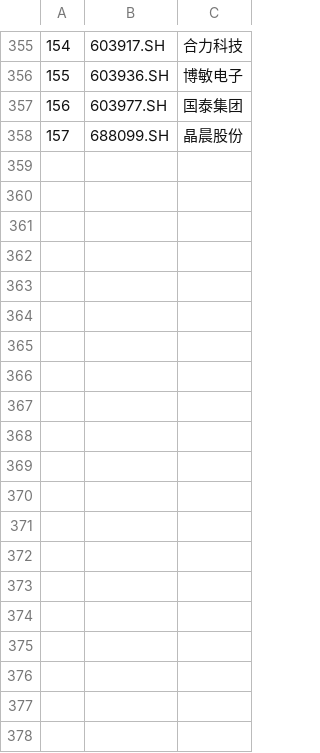
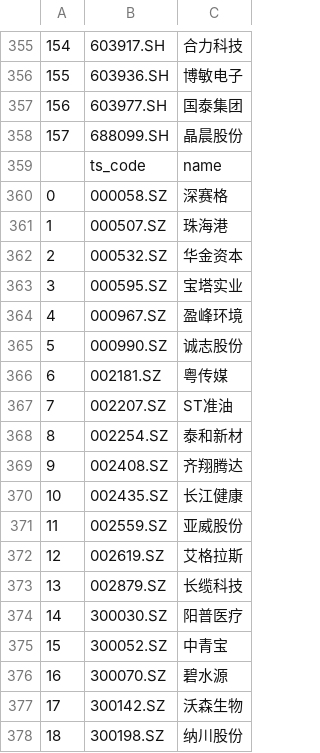
Before and after one commit to sljxiaoxin/Engulfing, a CSV file: stock/result.csv, drawn as a sheet; only a part is shown, gaps mark what is left out; the diff covers the shown part only.

```diff
--- a/stock/result.csv
+++ b/stock/result.csv
@@ -358 +358,21 @@
 157,688099.SH,晶晨股份
+,ts_code,name
+0,000058.SZ,深赛格
+1,000507.SZ,珠海港
+2,000532.SZ,华金资本
+3,000595.SZ,宝塔实业
+4,000967.SZ,盈峰环境
+5,000990.SZ,诚志股份
+6,002181.SZ,粤传媒
+7,002207.SZ,ST准油
+8,002254.SZ,泰和新材
+9,002408.SZ,齐翔腾达
+10,002435.SZ,长江健康
+11,002559.SZ,亚威股份
+12,002619.SZ,艾格拉斯
+13,002879.SZ,长缆科技
+14,300030.SZ,阳普医疗
+15,300052.SZ,中青宝
+16,300070.SZ,碧水源
+17,300142.SZ,沃森生物
+18,300198.SZ,纳川股份
```
Also changed, not shown: 29 added rows elsewhere in this file, 1 other file.
